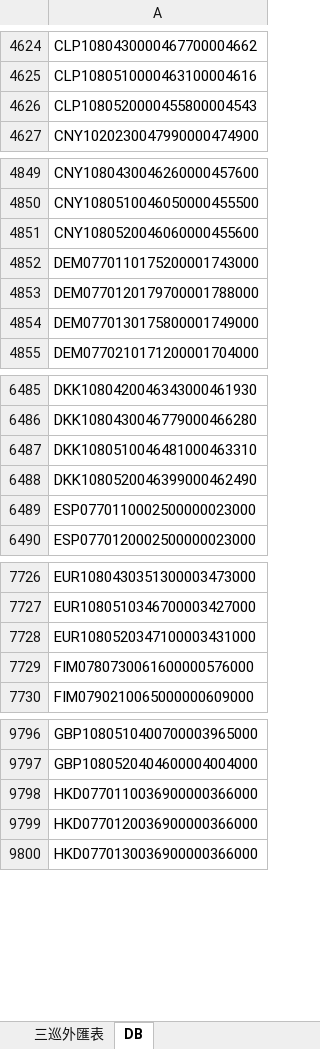
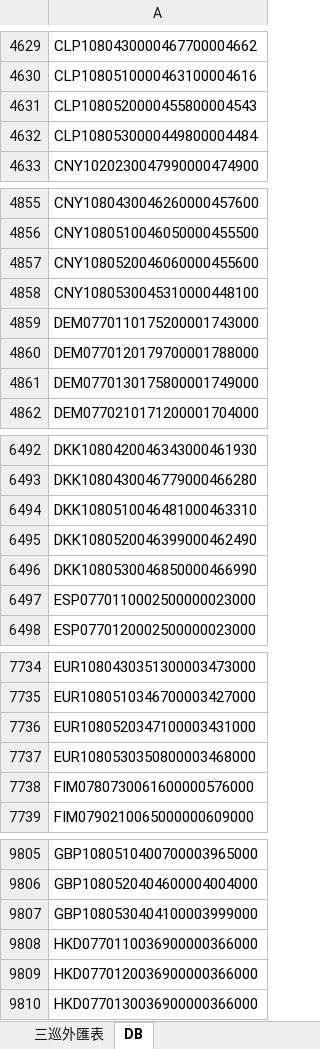
Before and after one commit to blackmanppt/GGFPortal, an Excel workbook: GGFPortal/ExcelUpLoad/Finance/CustomerRate三巡3.xlsx, sheet DB, drawn as a sheet; only a part is shown, gaps mark what is left out; values as stored, in another font and other column widths than the file's, no borders; the diff covers the shown part only; the diff names each change by its address in the sheet, - before the commit and + after, or states it on an @@ line.

```diff
--- a/GGFPortal/ExcelUpLoad/Finance/CustomerRate三巡3.xlsx (sheet DB)
+++ b/GGFPortal/ExcelUpLoad/Finance/CustomerRate三巡3.xlsx (sheet DB)
+row 4632: CLP1080530000449800004484
+row 4858: CNY1080530045310000448100
+row 6496: DKK1080530046850000466990
+row 7737: EUR1080530350800003468000
+row 9807: GBP1080530404100003999000
```
Also changed, not shown: 22 added rows elsewhere in this sheet, sheet 三巡外匯表, 19 other files.
